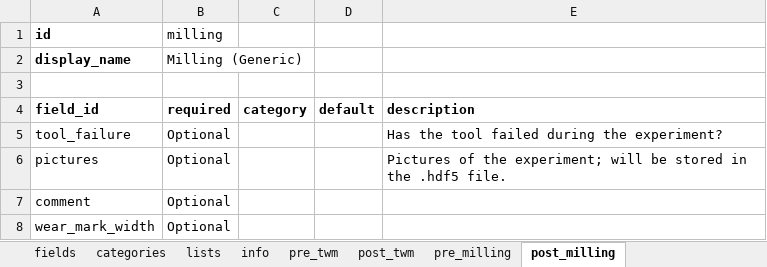
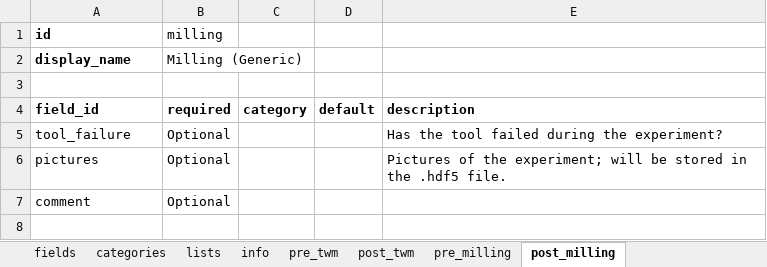
Before and after one commit to MyTooliT/ICOweb, an Excel workbook: metadata.xlsx, sheet post_milling, drawn as a sheet; values as stored, in another font and other column widths than the file's, no borders; the diff names each change by its address in the sheet, - before the commit and + after, or states it on an @@ line.

```diff
--- a/metadata.xlsx (sheet post_milling)
+++ b/metadata.xlsx (sheet post_milling)
-row 8: wear_mark_width | Optional
```
Also changed, not shown: sheet categories, sheet post_twm, sheet fields, 13 other files.
